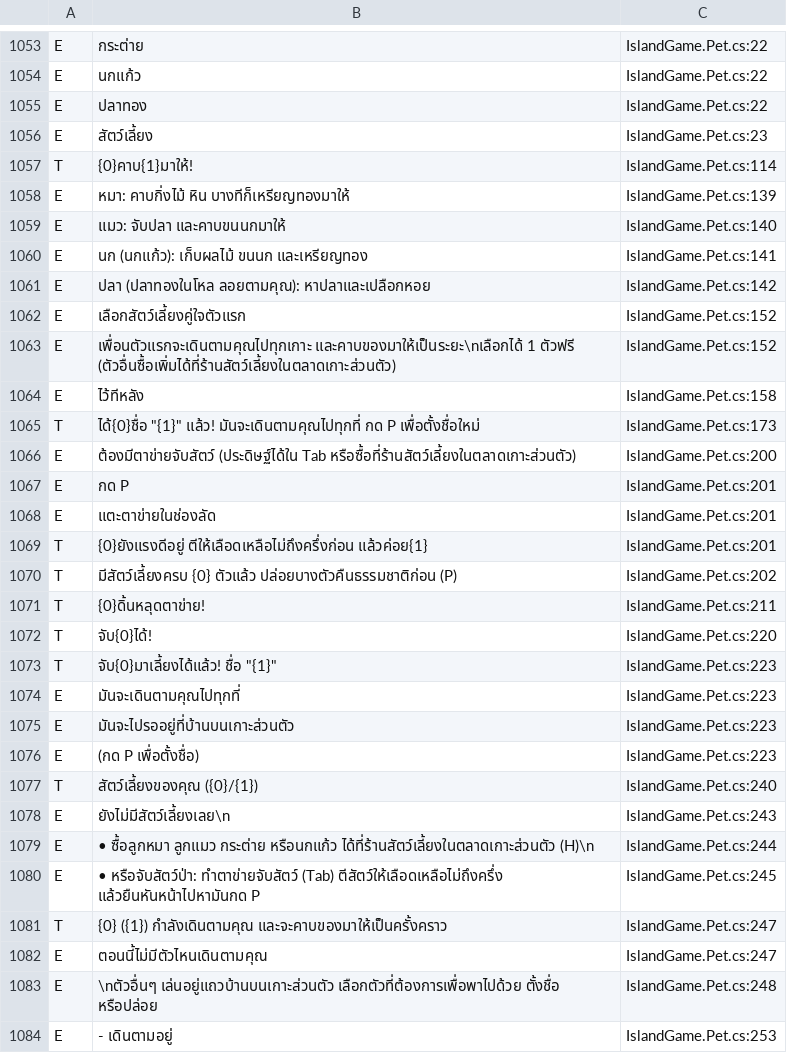
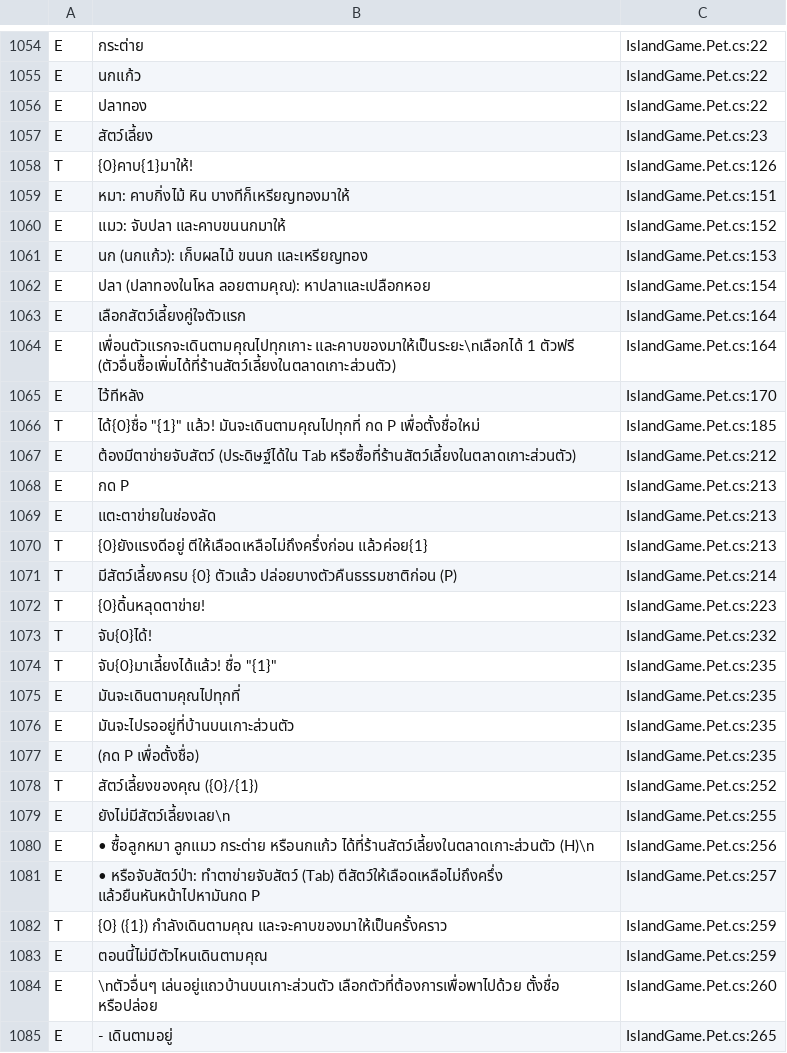
Before and after one commit to gusttgustt/pixelleap2d, a TSV file: Tools/lang_strings.tsv, drawn as a sheet; only a part is shown, gaps mark what is left out; the diff covers the shown part only.

```diff
--- a/Tools/lang_strings.tsv
+++ b/Tools/lang_strings.tsv
@@ -1056,29 +1057,29 @@ E	ปลาทอง	IslandGame.Pet.cs:22
 E	สัตว์เลี้ยง	IslandGame.Pet.cs:23
-T	{0}คาบ{1}มาให้!	IslandGame.Pet.cs:114
-E	หมา: คาบกิ่งไม้ หิน บางทีก็เหรียญทองมาให้	IslandGame.Pet.cs:139
-E	แมว: จับปลา และคาบขนนกมาให้	IslandGame.Pet.cs:140
-E	นก (นกแก้ว): เก็บผลไม้ ขนนก และเหรียญทอง	IslandGame.Pet.cs:141
-E	ปลา (ปลาทองในโหล ลอยตามคุณ): หาปลาและเปลือกหอย	IslandGame.Pet.cs:142
-E	เลือกสัตว์เลี้ยงคู่ใจตัวแรก	IslandGame.Pet.cs:152
-E	เพื่อนตัวแรกจะเดินตามคุณไปทุกเกาะ และคาบของมาให้เป็นระยะ\nเลือกได้ 1 ตัวฟรี (ตัวอื่นซื้อเพิ่มได้ที่ร้านสัตว์เลี้ยงในตลาดเกาะส่วนตัว)	IslandGame.Pet.cs:152
-E	ไว้ทีหลัง	IslandGame.Pet.cs:158
-T	ได้{0}ชื่อ "{1}" แล้ว! มันจะเดินตามคุณไปทุกที่ กด P เพื่อตั้งชื่อใหม่	IslandGame.Pet.cs:173
-E	ต้องมีตาข่ายจับสัตว์ (ประดิษฐ์ได้ใน Tab หรือซื้อที่ร้านสัตว์เลี้ยงในตลาดเกาะส่วนตัว)	IslandGame.Pet.cs:200
-E	กด P	IslandGame.Pet.cs:201
-E	แตะตาข่ายในช่องลัด	IslandGame.Pet.cs:201
-T	{0}ยังแรงดีอยู่ ตีให้เลือดเหลือไม่ถึงครึ่งก่อน แล้วค่อย{1}	IslandGame.Pet.cs:201
-T	มีสัตว์เลี้ยงครบ {0} ตัวแล้ว ปล่อยบางตัวคืนธรรมชาติก่อน (P)	IslandGame.Pet.cs:202
-T	{0}ดิ้นหลุดตาข่าย!	IslandGame.Pet.cs:211
-T	จับ{0}ได้!	IslandGame.Pet.cs:220
-T	จับ{0}มาเลี้ยงได้แล้ว! ชื่อ "{1}"	IslandGame.Pet.cs:223
-E	 มันจะเดินตามคุณไปทุกที่	IslandGame.Pet.cs:223
-E	 มันจะไปรออยู่ที่บ้านบนเกาะส่วนตัว	IslandGame.Pet.cs:223
-E	 (กด P เพื่อตั้งชื่อ)	IslandGame.Pet.cs:223
-T	สัตว์เลี้ยงของคุณ ({0}/{1})	IslandGame.Pet.cs:240
-E	ยังไม่มีสัตว์เลี้ยงเลย\n	IslandGame.Pet.cs:243
-E	• ซื้อลูกหมา ลูกแมว กระต่าย หรือนกแก้ว ได้ที่ร้านสัตว์เลี้ยงในตลาดเกาะส่วนตัว (H)\n	IslandGame.Pet.cs:244
-E	• หรือจับสัตว์ป่า: ทำตาข่ายจับสัตว์ (Tab) ตีสัตว์ให้เลือดเหลือไม่ถึงครึ่ง แล้วยืนหันหน้าไปหามันกด P	IslandGame.Pet.cs:245
-T	{0} ({1}) กำลังเดินตามคุณ และจะคาบของมาให้เป็นครั้งคราว	IslandGame.Pet.cs:247
-E	ตอนนี้ไม่มีตัวไหนเดินตามคุณ	IslandGame.Pet.cs:247
-E	\nตัวอื่นๆ เล่นอยู่แถวบ้านบนเกาะส่วนตัว เลือกตัวที่ต้องการเพื่อพาไปด้วย ตั้งชื่อ หรือปล่อย	IslandGame.Pet.cs:248
-E	  - เดินตามอยู่	IslandGame.Pet.cs:253
+T	{0}คาบ{1}มาให้!	IslandGame.Pet.cs:126
+E	หมา: คาบกิ่งไม้ หิน บางทีก็เหรียญทองมาให้	IslandGame.Pet.cs:151
+E	แมว: จับปลา และคาบขนนกมาให้	IslandGame.Pet.cs:152
+E	นก (นกแก้ว): เก็บผลไม้ ขนนก และเหรียญทอง	IslandGame.Pet.cs:153
+E	ปลา (ปลาทองในโหล ลอยตามคุณ): หาปลาและเปลือกหอย	IslandGame.Pet.cs:154
+E	เลือกสัตว์เลี้ยงคู่ใจตัวแรก	IslandGame.Pet.cs:164
+E	เพื่อนตัวแรกจะเดินตามคุณไปทุกเกาะ และคาบของมาให้เป็นระยะ\nเลือกได้ 1 ตัวฟรี (ตัวอื่นซื้อเพิ่มได้ที่ร้านสัตว์เลี้ยงในตลาดเกาะส่วนตัว)	IslandGame.Pet.cs:164
+E	ไว้ทีหลัง	IslandGame.Pet.cs:170
+T	ได้{0}ชื่อ "{1}" แล้ว! มันจะเดินตามคุณไปทุกที่ กด P เพื่อตั้งชื่อใหม่	IslandGame.Pet.cs:185
+E	ต้องมีตาข่ายจับสัตว์ (ประดิษฐ์ได้ใน Tab หรือซื้อที่ร้านสัตว์เลี้ยงในตลาดเกาะส่วนตัว)	IslandGame.Pet.cs:212
+E	กด P	IslandGame.Pet.cs:213
+E	แตะตาข่ายในช่องลัด	IslandGame.Pet.cs:213
+T	{0}ยังแรงดีอยู่ ตีให้เลือดเหลือไม่ถึงครึ่งก่อน แล้วค่อย{1}	IslandGame.Pet.cs:213
+T	มีสัตว์เลี้ยงครบ {0} ตัวแล้ว ปล่อยบางตัวคืนธรรมชาติก่อน (P)	IslandGame.Pet.cs:214
+T	{0}ดิ้นหลุดตาข่าย!	IslandGame.Pet.cs:223
+T	จับ{0}ได้!	IslandGame.Pet.cs:232
+T	จับ{0}มาเลี้ยงได้แล้ว! ชื่อ "{1}"	IslandGame.Pet.cs:235
+E	 มันจะเดินตามคุณไปทุกที่	IslandGame.Pet.cs:235
+E	 มันจะไปรออยู่ที่บ้านบนเกาะส่วนตัว	IslandGame.Pet.cs:235
+E	 (กด P เพื่อตั้งชื่อ)	IslandGame.Pet.cs:235
+T	สัตว์เลี้ยงของคุณ ({0}/{1})	IslandGame.Pet.cs:252
+E	ยังไม่มีสัตว์เลี้ยงเลย\n	IslandGame.Pet.cs:255
+E	• ซื้อลูกหมา ลูกแมว กระต่าย หรือนกแก้ว ได้ที่ร้านสัตว์เลี้ยงในตลาดเกาะส่วนตัว (H)\n	IslandGame.Pet.cs:256
+E	• หรือจับสัตว์ป่า: ทำตาข่ายจับสัตว์ (Tab) ตีสัตว์ให้เลือดเหลือไม่ถึงครึ่ง แล้วยืนหันหน้าไปหามันกด P	IslandGame.Pet.cs:257
+T	{0} ({1}) กำลังเดินตามคุณ และจะคาบของมาให้เป็นครั้งคราว	IslandGame.Pet.cs:259
+E	ตอนนี้ไม่มีตัวไหนเดินตามคุณ	IslandGame.Pet.cs:259
+E	\nตัวอื่นๆ เล่นอยู่แถวบ้านบนเกาะส่วนตัว เลือกตัวที่ต้องการเพื่อพาไปด้วย ตั้งชื่อ หรือปล่อย	IslandGame.Pet.cs:260
+E	  - เดินตามอยู่	IslandGame.Pet.cs:265
```
Also changed, not shown: 1 added row and 53 edited cells elsewhere in this file, 13 other files.
